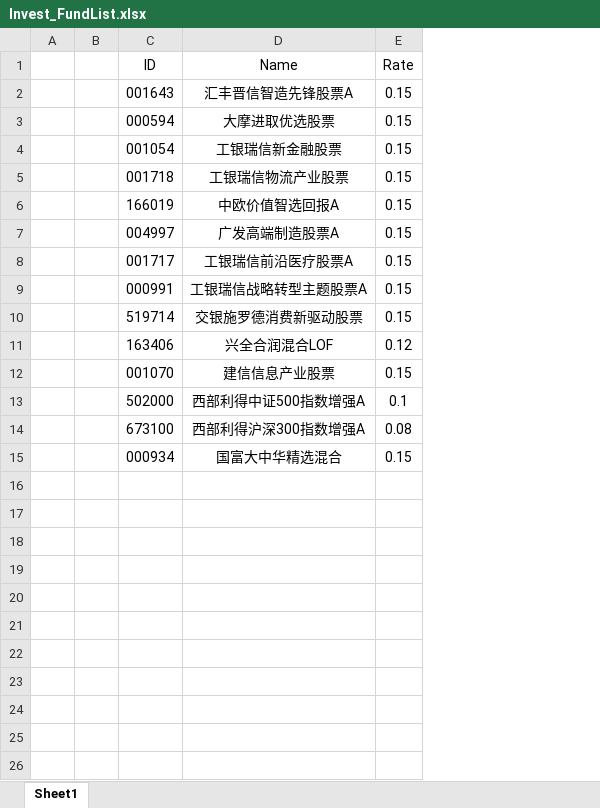
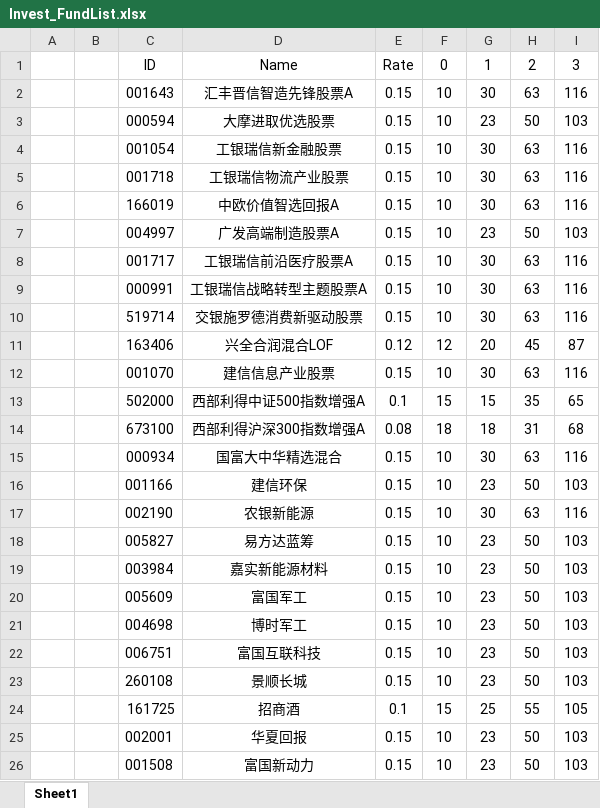
Before and after one commit to Chlorine1816/DailyTools, an Excel workbook: data/Invest_FundList.xlsx, sheet Sheet1, drawn as a sheet; values as stored, in another font and other column widths than the file's, no borders; the diff names each change by its address in the sheet, - before the commit and + after, or states it on an @@ line.

```diff
--- a/data/Invest_FundList.xlsx (sheet Sheet1)
+++ b/data/Invest_FundList.xlsx (sheet Sheet1)
+column F, rows 1-15: 0 | 10 | 10 | 10 | 10 | 10 | 10 | 10 | 10 | 10 | 12 | 10 | 15 | 18 | 10
+column G, rows 1-15: 1 | 30 | 23 | 30 | 30 | 30 | 23 | 30 | 30 | 30 | 20 | 30 | 15 | 18 | 30
+column H, rows 1-15: 2 | 63 | 50 | 63 | 63 | 63 | 50 | 63 | 63 | 63 | 45 | 63 | 35 | 31 | 63
+column I, rows 1-15: 3 | 116 | 103 | 116 | 116 | 116 | 103 | 116 | 116 | 116 | 87 | 116 | 65 | 68 | 116
+row 16:  |  | 001166 | 建信环保 | 0.15 | 10 | 23 | 50 | 103
+row 17:  |  | 002190 | 农银新能源 | 0.15 | 10 | 30 | 63 | 116
+row 18:  |  | 005827 | 易方达蓝筹 | 0.15 | 10 | 23 | 50 | 103
+row 19:  |  | 003984 | 嘉实新能源材料 | 0.15 | 10 | 23 | 50 | 103
+row 20:  |  | 005609 | 富国军工 | 0.15 | 10 | 23 | 50 | 103
+row 21:  |  | 004698 | 博时军工 | 0.15 | 10 | 23 | 50 | 103
+row 22:  |  | 006751 | 富国互联科技 | 0.15 | 10 | 23 | 50 | 103
+row 23:  |  | 260108 | 景顺长城 | 0.15 | 10 | 23 | 50 | 103
+row 24:  |  | 161725 | 招商酒 | 0.1 | 15 | 25 | 55 | 105
+row 25:  |  | 002001 | 华夏回报 | 0.15 | 10 | 23 | 50 | 103
+row 26:  |  | 001508 | 富国新动力 | 0.15 | 10 | 23 | 50 | 103
```
Also changed, not shown: 2 other files.
